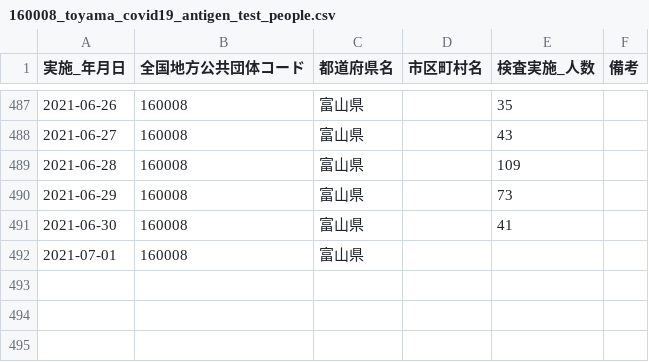
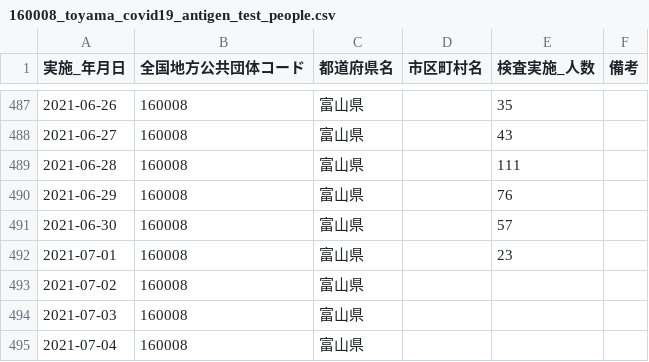
Before and after one commit to terachan0117/covid19-toyama-opendata, a CSV file: data/160008_toyama_covid19_antigen_test_people.csv, drawn as a sheet; only a part is shown, gaps mark what is left out.

```diff
--- a/data/160008_toyama_covid19_antigen_test_people.csv
+++ b/data/160008_toyama_covid19_antigen_test_people.csv
@@ -488,5 +488,8 @@
 2021-06-27,160008,富山県,,43,
-2021-06-28,160008,富山県,,109,
-2021-06-29,160008,富山県,,73,
-2021-06-30,160008,富山県,,41,
-2021-07-01,160008,富山県,,,
+2021-06-28,160008,富山県,,111,
+2021-06-29,160008,富山県,,76,
+2021-06-30,160008,富山県,,57,
+2021-07-01,160008,富山県,,23,
+2021-07-02,160008,富山県,,,
+2021-07-03,160008,富山県,,,
+2021-07-04,160008,富山県,,,
```
Also changed, not shown: data/160008_toyama_covid19_call_center.csv, data/160008_toyama_covid19_confirm_negative.csv, 5 other files.
